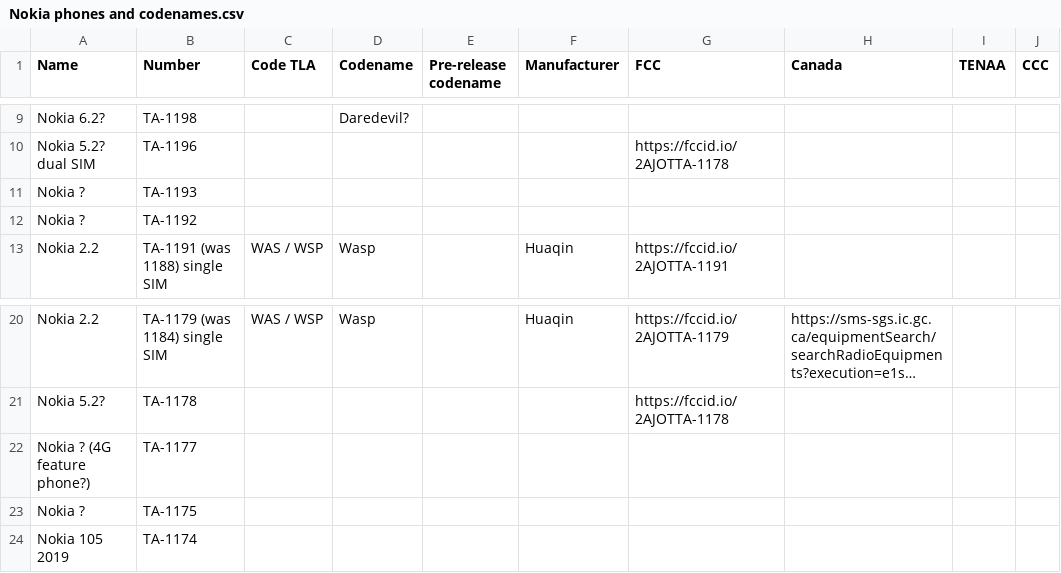
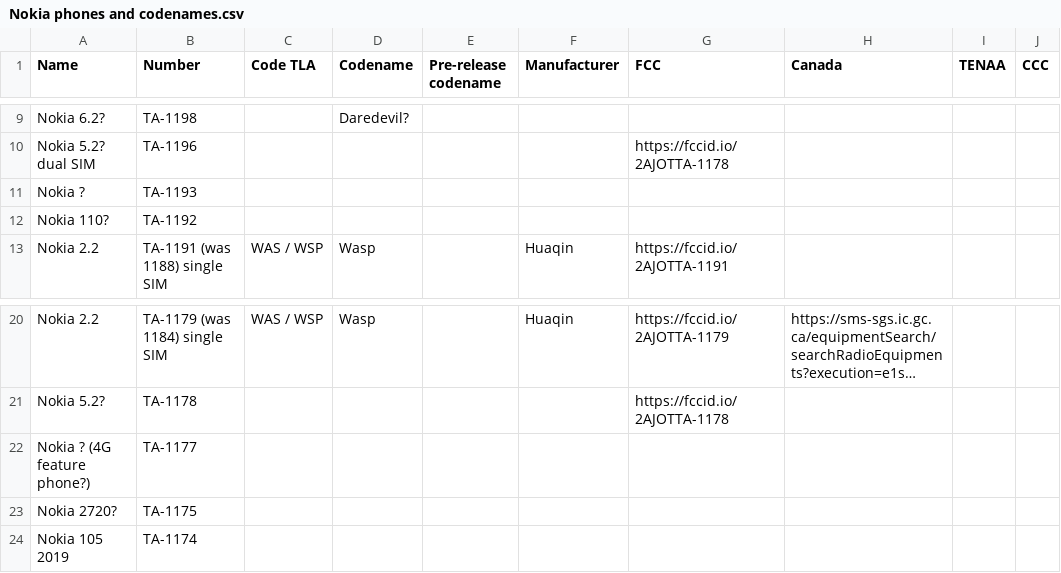
Before and after one commit to madb1lly/HMD-Nokia-phones-data, a CSV file: Nokia phones and codenames.csv, drawn as a sheet; only a part is shown, gaps mark what is left out; long unchanged cells end in …; the diff names each change by its address in the sheet, - before the commit and + after, or states it on an @@ line.

Commit message:
Add rumours of 110 and 2720

```diff
--- a/Nokia phones and codenames.csv
+++ b/Nokia phones and codenames.csv
-A12 (Name): Nokia ?
+A12 (Name): Nokia 110?
-A23 (Name): Nokia ?
+A23 (Name): Nokia 2720?
```
